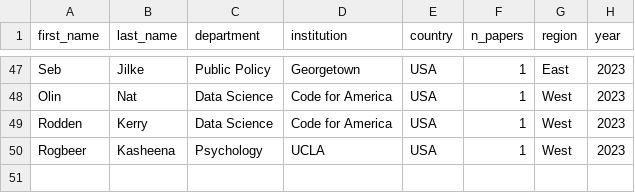
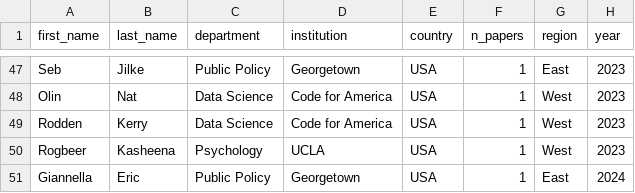
Before and after one commit to jaeyk/jaeyk.github.io, a CSV file: coauthors_jae_yeon_kim.csv, drawn as a sheet; only a part is shown, gaps mark what is left out.

```diff
--- a/coauthors_jae_yeon_kim.csv
+++ b/coauthors_jae_yeon_kim.csv
@@ -50 +50,2 @@ Rodden,Kerry,Data Science,Code for America,USA,1,West,2023
 Rogbeer,Kasheena,Psychology,UCLA,USA,1,West,2023
+Giannella,Eric,Public Policy,Georgetown,USA,1,East,2024
```
Also changed, not shown: 1 other file.
